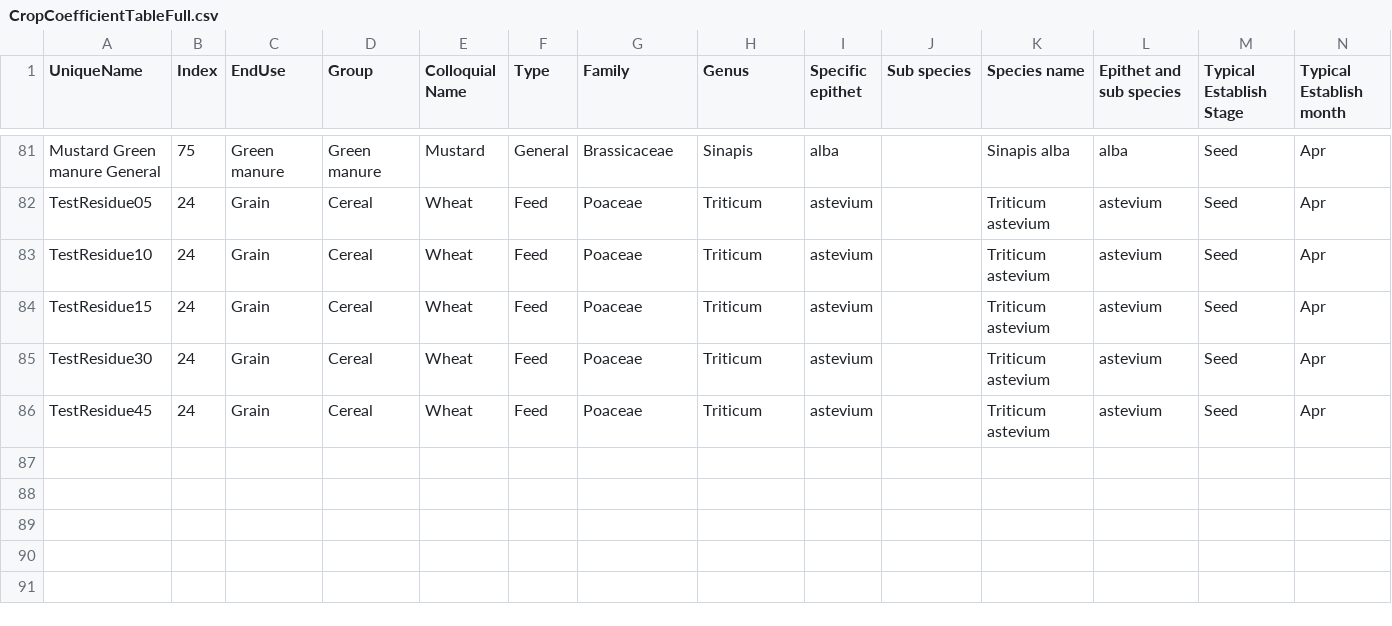
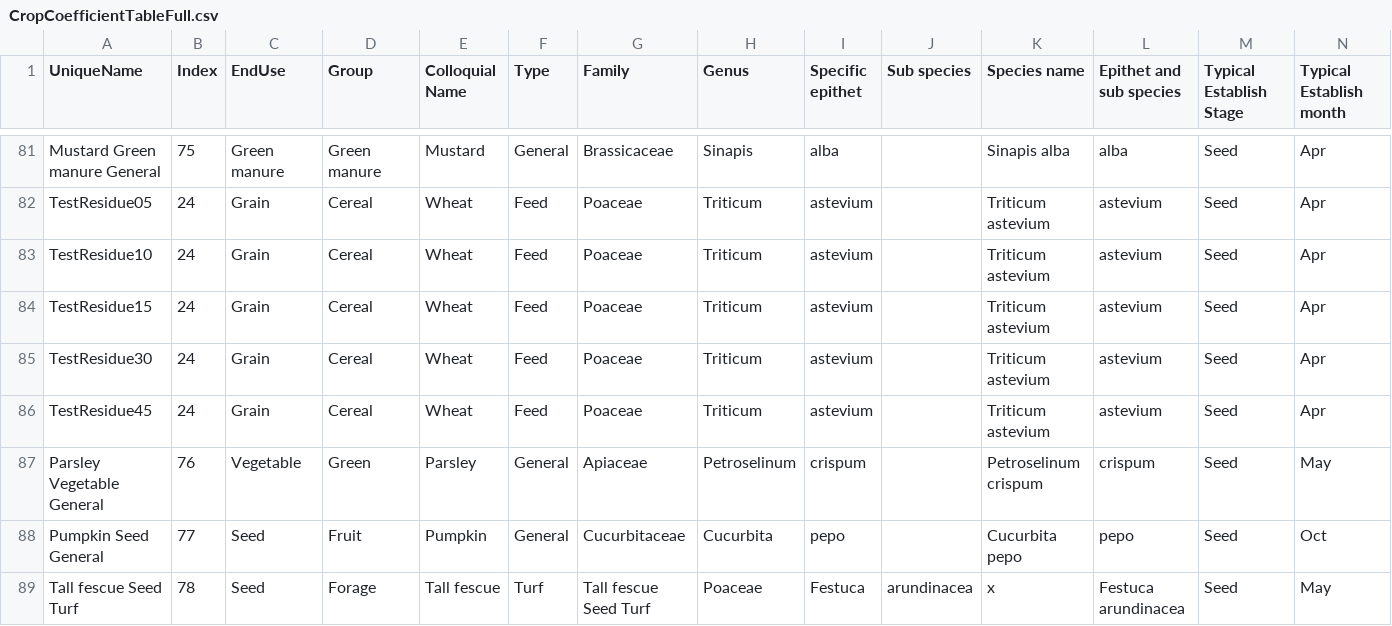
Before and after one commit to Plant-Food-Research-Open/FieldNBalance, a CSV file: SVSModel/Data/CropCoefficientTableFull.csv, drawn as a sheet; only a part is shown, gaps mark what is left out; rows hold the shown columns only; the diff names each change by its address in the sheet, - before the commit and + after, or states it on an @@ line.

Commit message:
added some crops for WS1

```diff
--- a/SVSModel/Data/CropCoefficientTableFull.csv
+++ b/SVSModel/Data/CropCoefficientTableFull.csv
+row 87: Parsley Vegetable General | 76 | Vegetable | Green | Parsley | General | Apiaceae | Petroselinum | crispum |  | Petroselinum crispum | crispum | Seed | May
+row 88: Pumpkin Seed General | 77 | Seed | Fruit | Pumpkin | General | Cucurbitaceae | Cucurbita | pepo |  | Cucurbita pepo | pepo | Seed | Oct
+row 89: Tall fescue Seed Turf | 78 | Seed | Forage | Tall fescue | Turf | Tall fescue Seed Turf | Poaceae | Festuca | arundinacea | x | Festuca arundinacea | Seed | May
```
